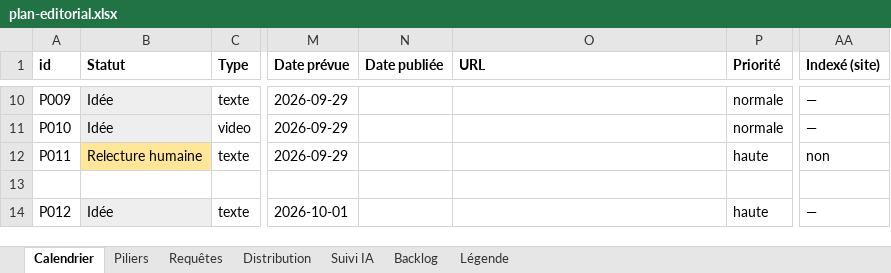
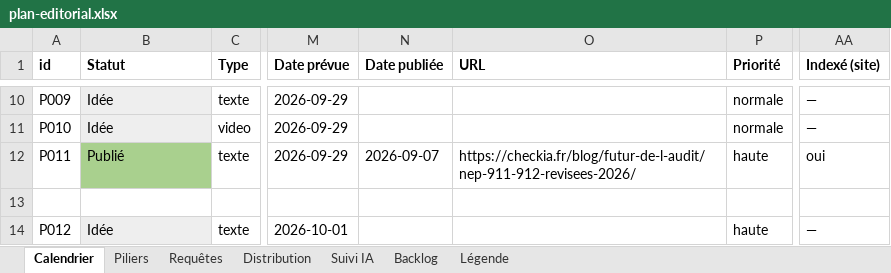
Before and after one commit to checkia-inc/checkia-inc, an Excel workbook: content-plan/plan-editorial.xlsx, sheet Calendrier, drawn as a sheet; only a part is shown, gaps mark what is left out; values as stored, in another font and other column widths than the file's, no borders; the diff names each change by its address in the sheet, - before the commit and + after, or states it on an @@ line.

```diff
--- a/content-plan/plan-editorial.xlsx (sheet Calendrier)
+++ b/content-plan/plan-editorial.xlsx (sheet Calendrier)
-B12 (Statut): Relecture humaine
+B12 (Statut): Publié
-B12 fill: #FFE699
+B12 fill: #A9D08E
-N12 (Date publiée): (empty)
+N12 (Date publiée): 2026-09-07
-O12 (URL): (empty)
+O12 (URL): https://checkia.fr/blog/futur-de-l-audit/nep-911-912-revisees-2026/
-AA12 (Indexé (site)): non
+AA12 (Indexé (site)): oui
```
Also changed, not shown: sheet Requêtes, sheet Distribution, sheet Piliers, 4 other files.
